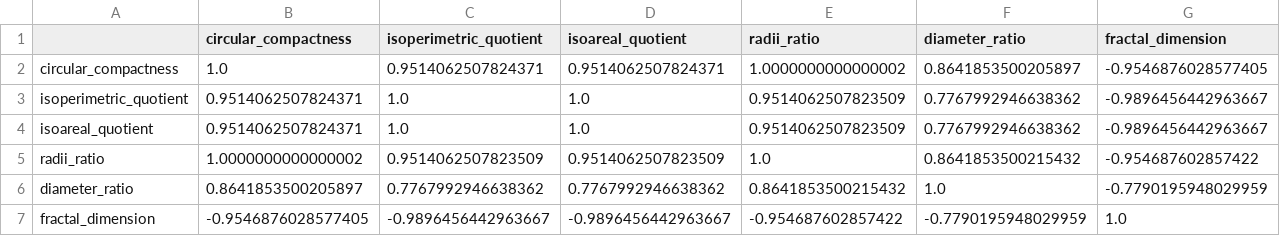
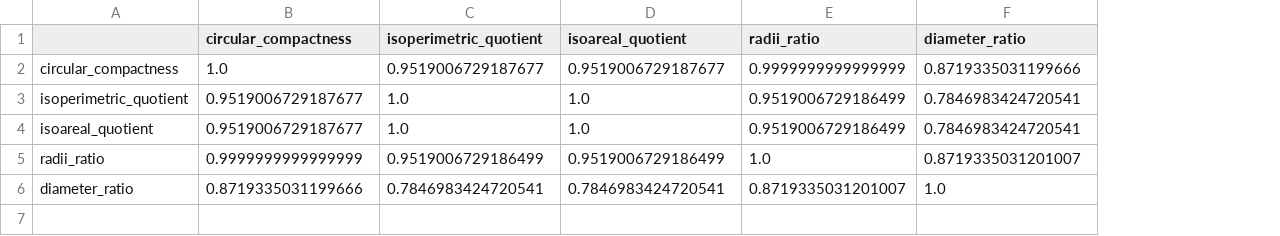
Before and after one commit to martinfleis/urban-block-artifacts, a CSV file: results/spearman.csv, drawn as a sheet; the diff names each change by its address in the sheet, - before the commit and + after, or states it on an @@ line.

```diff
--- a/results/spearman.csv
+++ b/results/spearman.csv
-column G (fractal_dimension), rows 2-6: -0.9546876028577405 | -0.9896456442963667 | -0.9896456442963667 | -0.954687602857422 | -0.7790195948029959
-C2 (isoperimetric_quotient): 0.9514062507824371
+C2 (isoperimetric_quotient): 0.9519006729187677
-D2 (isoareal_quotient): 0.9514062507824371
+D2 (isoareal_quotient): 0.9519006729187677
-E2 (radii_ratio): 1.0000000000000002
+E2 (radii_ratio): 0.9999999999999999
-F2 (diameter_ratio): 0.8641853500205897
+F2 (diameter_ratio): 0.8719335031199666
-B3:B4 (circular_compactness): 0.9514062507824371
+B3:B4 (circular_compactness): 0.9519006729187677
-E3:E4 (radii_ratio): 0.9514062507823509
+E3:E4 (radii_ratio): 0.9519006729186499
-F3:F4 (diameter_ratio): 0.7767992946638362
+F3:F4 (diameter_ratio): 0.7846983424720541
-B5 (circular_compactness): 1.0000000000000002
+B5 (circular_compactness): 0.9999999999999999
-C5 (isoperimetric_quotient): 0.9514062507823509
+C5 (isoperimetric_quotient): 0.9519006729186499
-D5 (isoareal_quotient): 0.9514062507823509
+D5 (isoareal_quotient): 0.9519006729186499
-F5 (diameter_ratio): 0.8641853500215432
+F5 (diameter_ratio): 0.8719335031201007
-B6 (circular_compactness): 0.8641853500205897
+B6 (circular_compactness): 0.8719335031199666
-C6 (isoperimetric_quotient): 0.7767992946638362
+C6 (isoperimetric_quotient): 0.7846983424720541
-D6 (isoareal_quotient): 0.7767992946638362
+D6 (isoareal_quotient): 0.7846983424720541
-E6 (radii_ratio): 0.8641853500215432
+E6 (radii_ratio): 0.8719335031201007
-row 7: fractal_dimension | -0.9546876028577405 | -0.9896456442963667 | -0.9896456442963667 | -0.954687602857422 | -0.7790195948029959 | 1.0
```
Also changed, not shown: results/pearson.csv, results/performance.csv, 1 other file.
